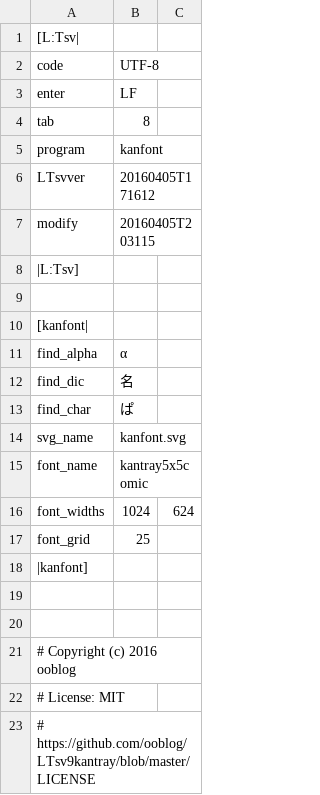
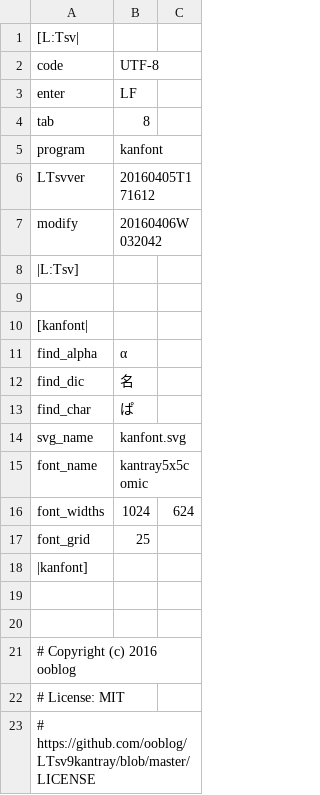
Before and after one commit to ooblog/LTsv9kantray, a TSV file: kanfont.tsv, drawn as a sheet.

```diff
--- a/kanfont.tsv
+++ b/kanfont.tsv
@@ -6,3 +6,3 @@ program	kanfont
 LTsvver	20160405T171612
-modify	20160405T203115
+modify	20160406W032042
 |L:Tsv]
```
Also changed, not shown: kantray.tsv, 1 other file.
